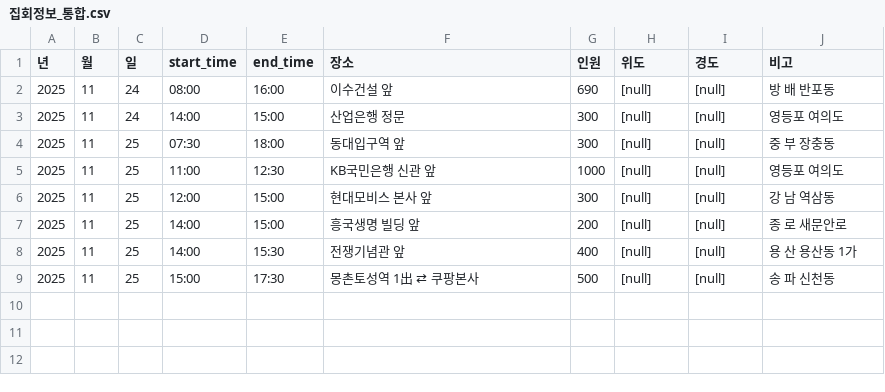
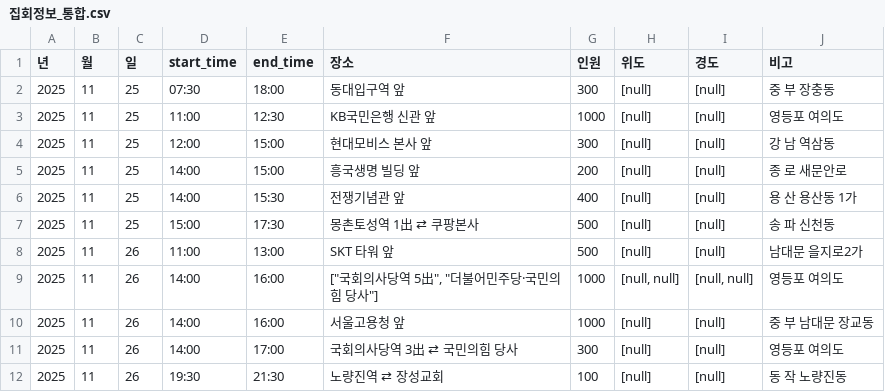
Before and after one commit to MinhaKim02/protest-crawling-database, a CSV file: data/집회정보_통합.csv, drawn as a sheet.

```diff
--- a/data/집회정보_통합.csv
+++ b/data/집회정보_통합.csv
@@ -1,4 +1,2 @@
 년,월,일,start_time,end_time,장소,인원,위도,경도,비고
-2025,11,24,08:00,16:00,이수건설 앞,690,[null],[null],방 배 반포동
-2025,11,24,14:00,15:00,산업은행 정문,300,[null],[null],영등포 여의도
 2025,11,25,07:30,18:00,동대입구역 앞,300,[null],[null],중 부 장충동
@@ -9 +7,6 @@
 2025,11,25,15:00,17:30,몽촌토성역 1出 ⇄ 쿠팡본사,500,[null],[null],송 파 신천동
+2025,11,26,11:00,13:00,SKT 타워 앞,500,[null],[null],남대문 을지로2가
+2025,11,26,14:00,16:00,"[""국회의사당역 5出"", ""더불어민주당·국민의힘 당사""]",1000,"[null, null]","[null, null]",영등포 여의도
+2025,11,26,14:00,16:00,서울고용청 앞,1000,[null],[null],중 부 남대문 장교동
+2025,11,26,14:00,17:00,국회의사당역 3出 ⇄ 국민의힘 당사,300,[null],[null],영등포 여의도
+2025,11,26,19:30,21:30,노량진역 ⇄ 장성교회,100,[null],[null],동 작 노량진동
```
